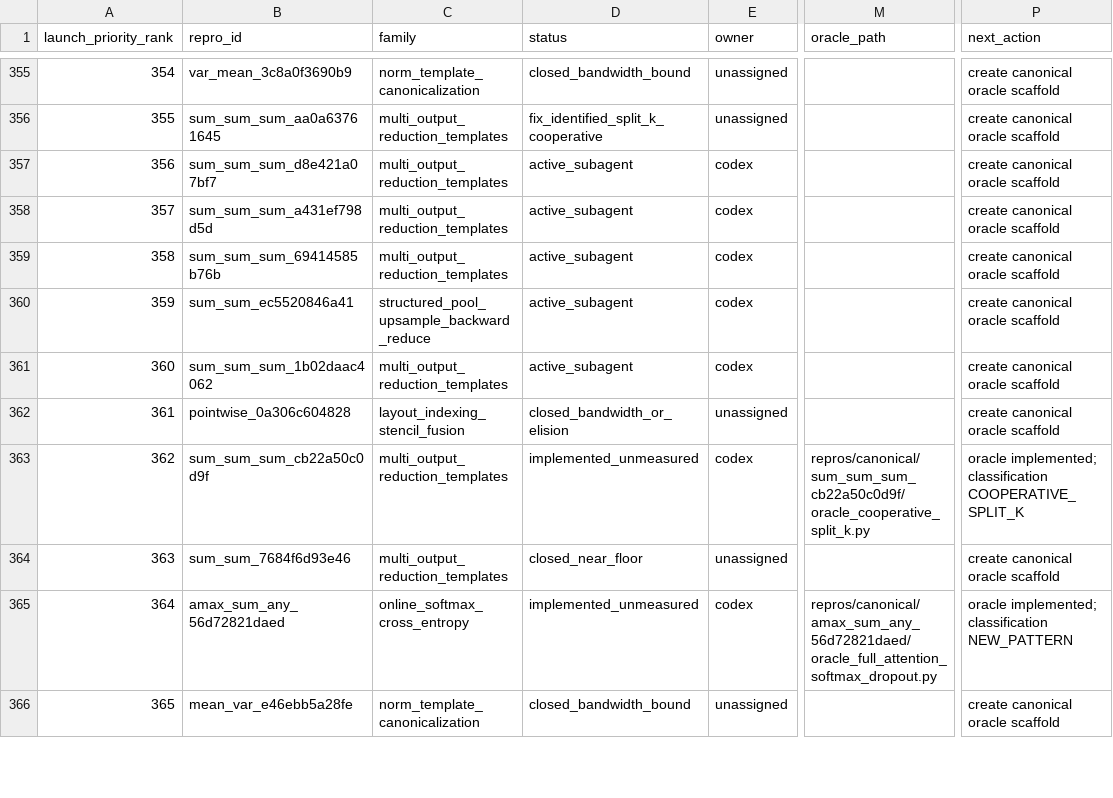
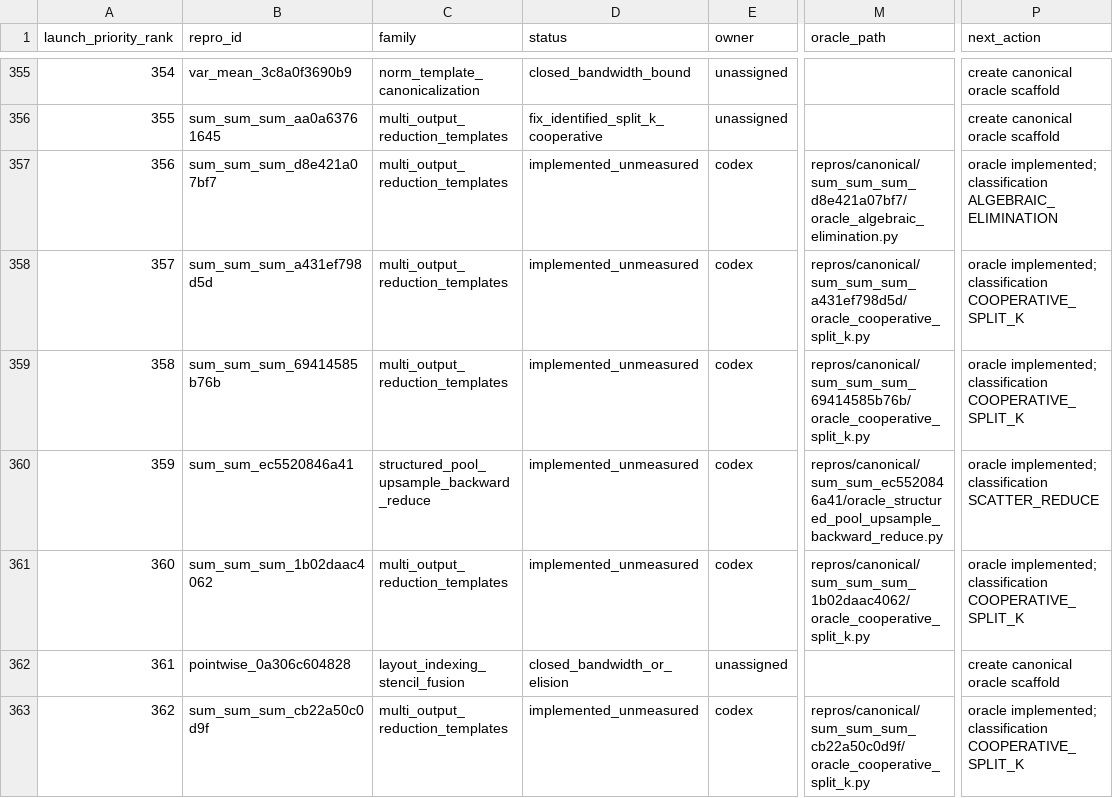
Before and after one commit to eellison/better-benchmark, a CSV file: investigation_results/inductor_optimization_per_repro_queue.csv, drawn as a sheet; only a part is shown, gaps mark what is left out; the shorter side is filled out with more unchanged rows; the diff names each change by its address in the sheet, - before the commit and + after, or states it on an @@ line.

Commit message:
Implement oracle batch 356-360

```diff
--- a/investigation_results/inductor_optimization_per_repro_queue.csv
+++ b/investigation_results/inductor_optimization_per_repro_queue.csv
-D357:D361 (status): active_subagent
+D357:D361 (status): implemented_unmeasured
-M357 (oracle_path): (empty)
+M357 (oracle_path): repros/canonical/sum_sum_sum_d8e421a07bf7/oracle_algebraic_elimination.py
-P357 (next_action): create canonical oracle scaffold
+P357 (next_action): oracle implemented; classification ALGEBRAIC_ELIMINATION
-M358 (oracle_path): (empty)
+M358 (oracle_path): repros/canonical/sum_sum_sum_a431ef798d5d/oracle_cooperative_split_k.py
-P358:P359 (next_action): create canonical oracle scaffold
+P358:P359 (next_action): oracle implemented; classification COOPERATIVE_SPLIT_K
-M359 (oracle_path): (empty)
+M359 (oracle_path): repros/canonical/sum_sum_sum_69414585b76b/oracle_cooperative_split_k.py
-M360 (oracle_path): (empty)
+M360 (oracle_path): repros/canonical/sum_sum_ec5520846a41/oracle_structured_pool_upsample_backward_reduce.py
-P360 (next_action): create canonical oracle scaffold
+P360 (next_action): oracle implemented; classification SCATTER_REDUCE
-M361 (oracle_path): (empty)
+M361 (oracle_path): repros/canonical/sum_sum_sum_1b02daac4062/oracle_cooperative_split_k.py
-P361 (next_action): create canonical oracle scaffold
+P361 (next_action): oracle implemented; classification COOPERATIVE_SPLIT_K
```
Also changed, not shown: 5 other files.
